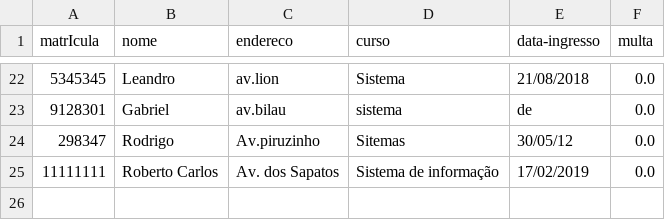
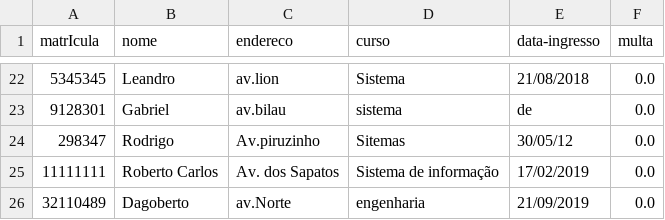
Before and after one commit to Detemann/Biblioteca-LP2, a CSV file: csv/ALUNOS.csv, drawn as a sheet; only a part is shown, gaps mark what is left out; the diff names each change by its address in the sheet, - before the commit and + after, or states it on an @@ line.

```diff
--- a/csv/ALUNOS.csv
+++ b/csv/ALUNOS.csv
+row 26: 32110489 | Dagoberto | av.Norte | engenharia | 21/09/2019 | 0.0
```
Also changed, not shown: csv/PROFESSORES.csv, 2 other files.
